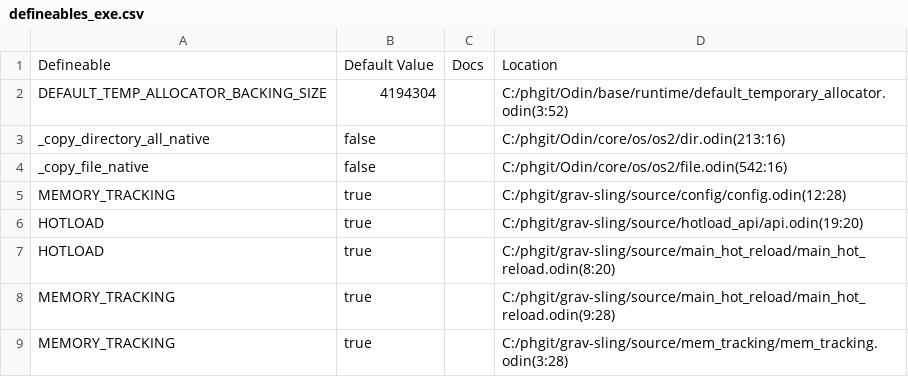
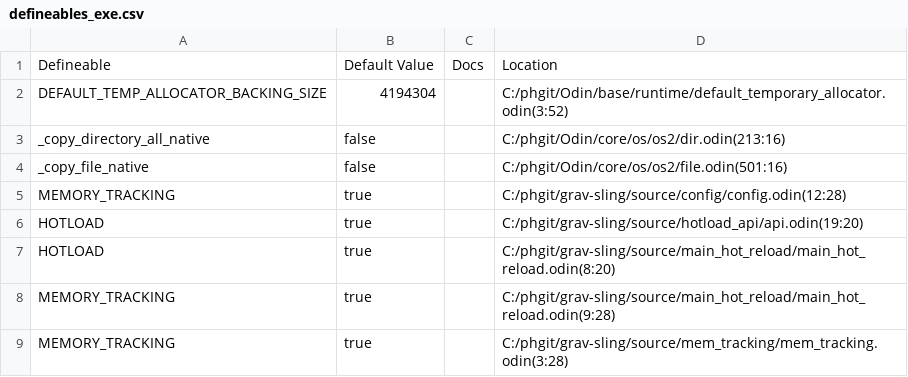
Before and after one commit to thePHTest/grav-sling, a CSV file: defineables_exe.csv, drawn as a sheet.

```diff
--- a/defineables_exe.csv
+++ b/defineables_exe.csv
@@ -3,3 +3,3 @@ DEFAULT_TEMP_ALLOCATOR_BACKING_SIZE,4194304,,C:/phgit/Odin/base/runtime/default_
 _copy_directory_all_native,false,,C:/phgit/Odin/core/os/os2/dir.odin(213:16)
-_copy_file_native,false,,C:/phgit/Odin/core/os/os2/file.odin(542:16)
+_copy_file_native,false,,C:/phgit/Odin/core/os/os2/file.odin(501:16)
 MEMORY_TRACKING,true,,C:/phgit/grav-sling/source/config/config.odin(12:28)
```
Also changed, not shown: defineables_dll.csv, 6 other files.
